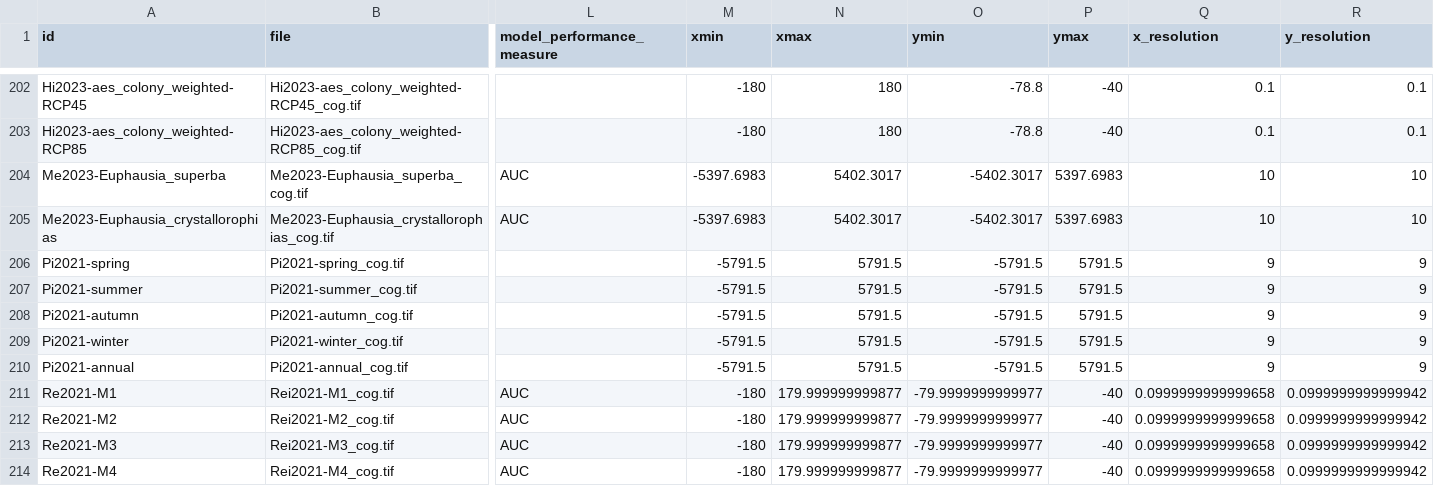
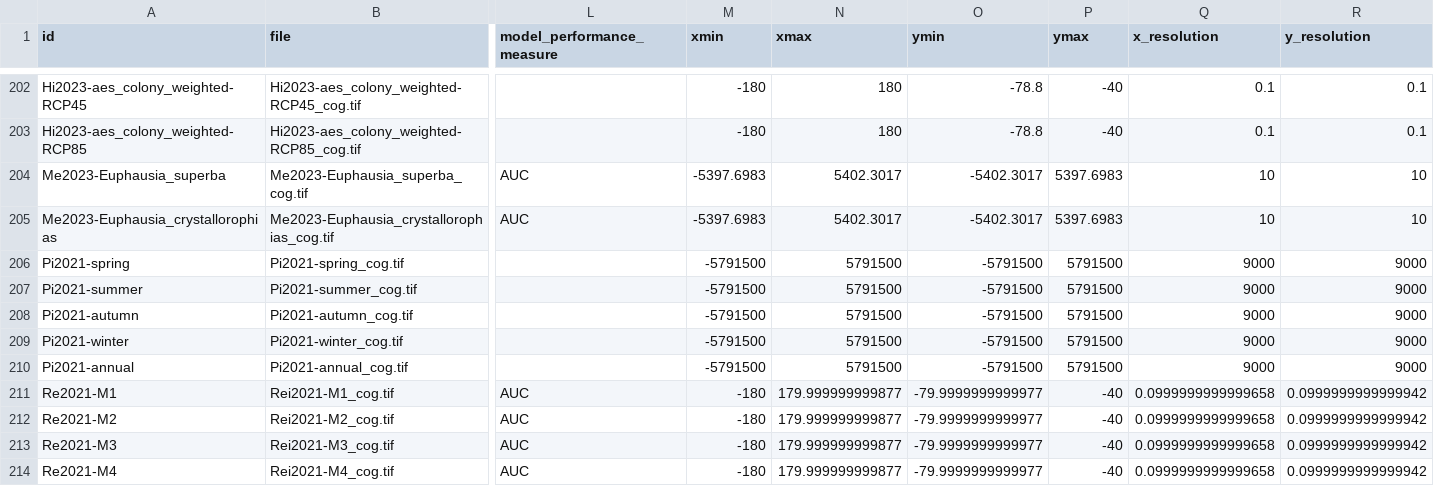
Before and after one commit to SCAR/distant, a CSV file: metadata.csv, drawn as a sheet; only a part is shown, gaps mark what is left out; the diff names each change by its address in the sheet, - before the commit and + after, or states it on an @@ line.

```diff
--- a/metadata.csv
+++ b/metadata.csv
-M206:M210 (xmin): -5791.5
+M206:M210 (xmin): -5791500
-N206:N210 (xmax): 5791.5
+N206:N210 (xmax): 5791500
-O206:O210 (ymin): -5791.5
+O206:O210 (ymin): -5791500
-P206:P210 (ymax): 5791.5
+P206:P210 (ymax): 5791500
-Q206:Q210 (x_resolution): 9
+Q206:Q210 (x_resolution): 9000
-R206:R210 (y_resolution): 9
+R206:R210 (y_resolution): 9000
```
